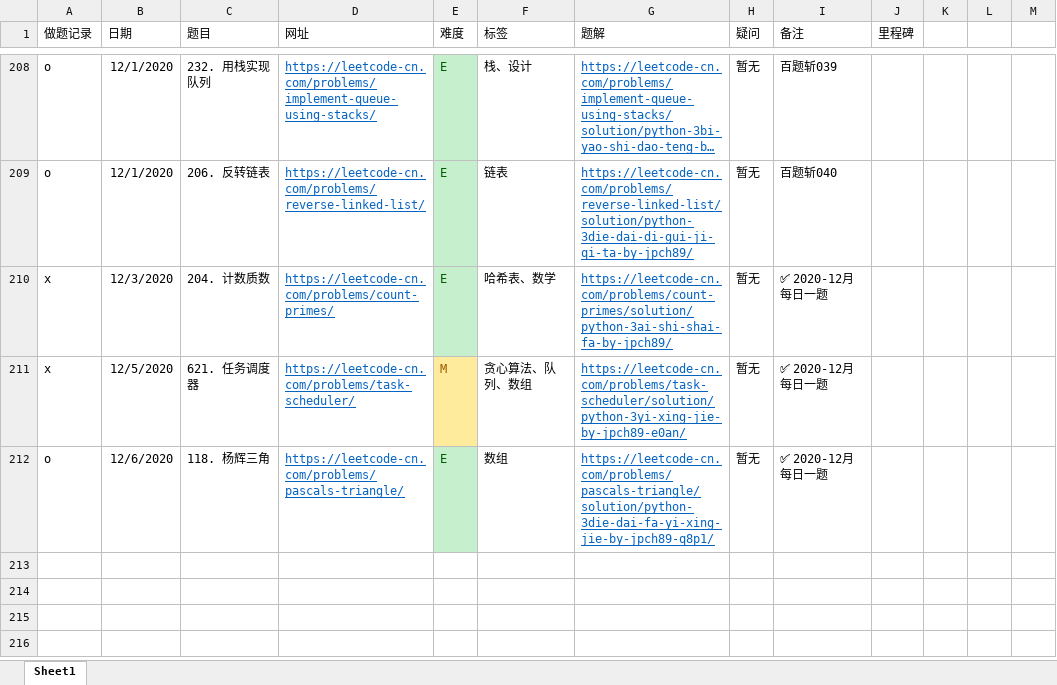
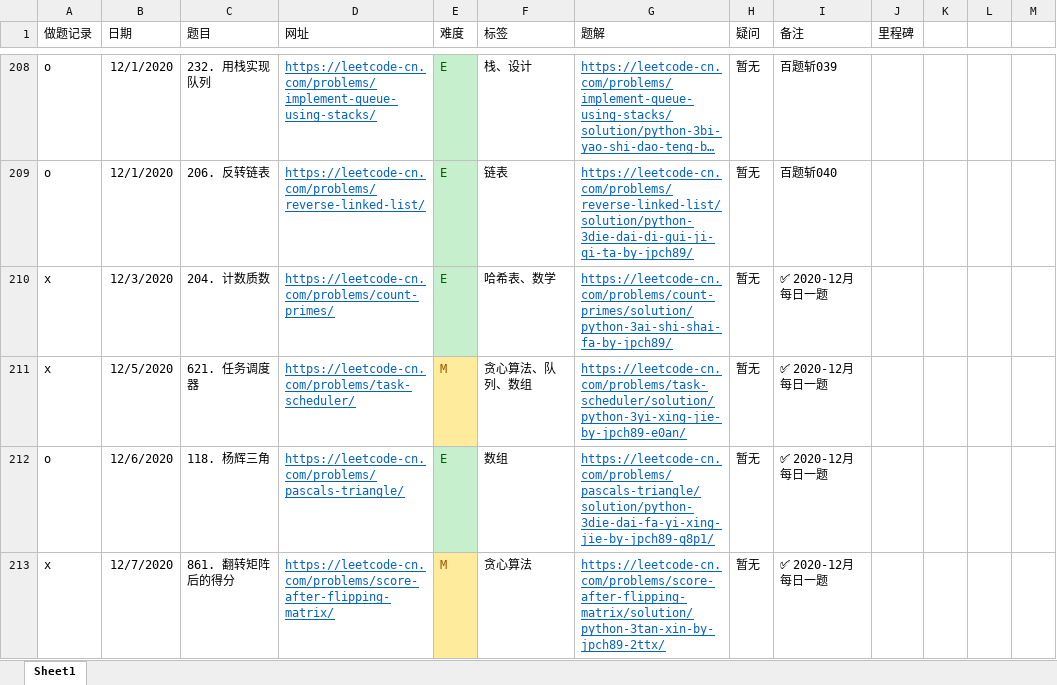
Before and after one commit to jpch89/leetcode, an Excel workbook: 做题记录.xlsx, sheet Sheet1, drawn as a sheet; only a part is shown, gaps mark what is left out; long unchanged cells end in …; values as stored, in another font and other column widths than the file's, no borders; the diff names each change by its address in the sheet, - before the commit and + after, or states it on an @@ line.

```diff
--- a/做题记录.xlsx (sheet Sheet1)
+++ b/做题记录.xlsx (sheet Sheet1)
+row 213: x | 12/7/2020 | 861. 翻转矩阵后的得分 | https://leetcode-cn.com/problems/score-after-flipping-matrix/ | M | 贪心算法 | https://leetcode-cn.com/problems/score-after-flipping-matrix/solution/python-3tan-xin-by-jpch89-2ttx/ | 暂无 | ✅ 2020-12月 每日一题
```
Also changed, not shown: 1 other file.
